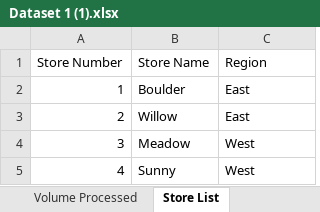
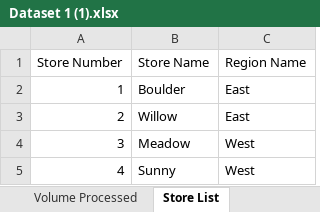
Before and after one commit to R4RPA/dataset, an Excel workbook: Dataset 1 (1).xlsx, sheet Store List, drawn as a sheet; values as stored, in another font and other column widths than the file's, no borders; the diff names each change by its address in the sheet, - before the commit and + after, or states it on an @@ line.

```diff
--- a/Dataset 1 (1).xlsx (sheet Store List)
+++ b/Dataset 1 (1).xlsx (sheet Store List)
-C1: Region
+C1: Region Name
```
Also changed, not shown: sheet Volume Processed, sheet Volume Received, other sheet tabs, charts or pictures, 1 other file.
